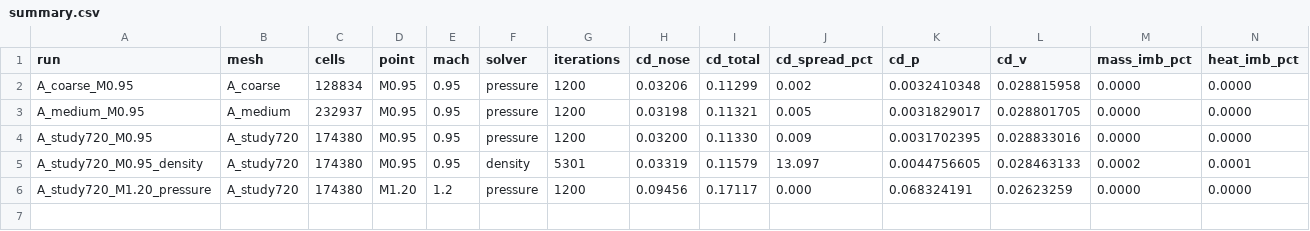
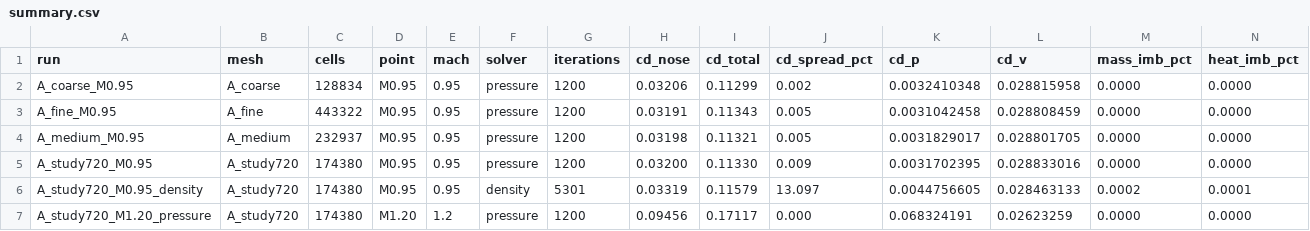
Before and after one commit to Landonowins/weisshorn-nose-cone, a CSV file: ME474/runs/summary.csv, drawn as a sheet; only a part is shown; rows hold the shown columns only; the diff names each change by its address in the sheet, - before the commit and + after, or states it on an @@ line.

```diff
--- a/ME474/runs/summary.csv
+++ b/ME474/runs/summary.csv
+row 3: A_fine_M0.95 | A_fine | 443322 | M0.95 | 0.95 | pressure | 1200 | 0.03191 | 0.11343 | 0.005 | 0.0031042458 | 0.028808459 | 0.0000 | 0.0000
```
Also changed, not shown: 6 other files.
